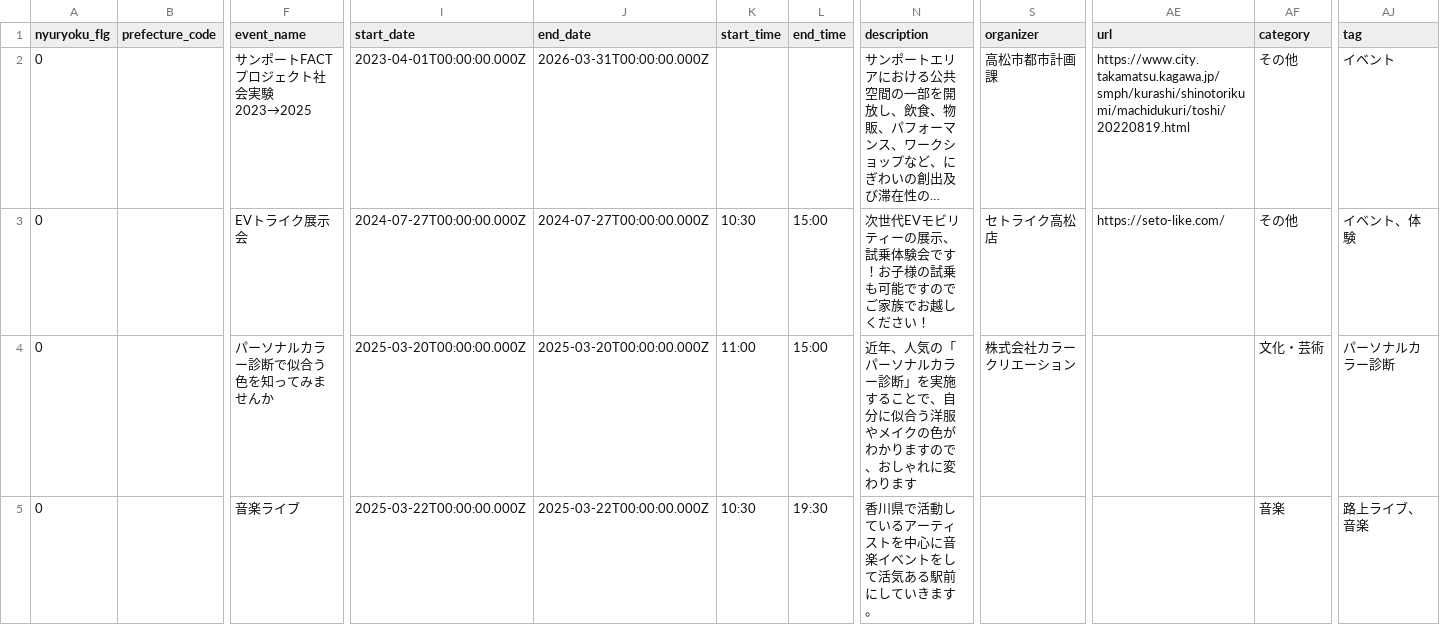
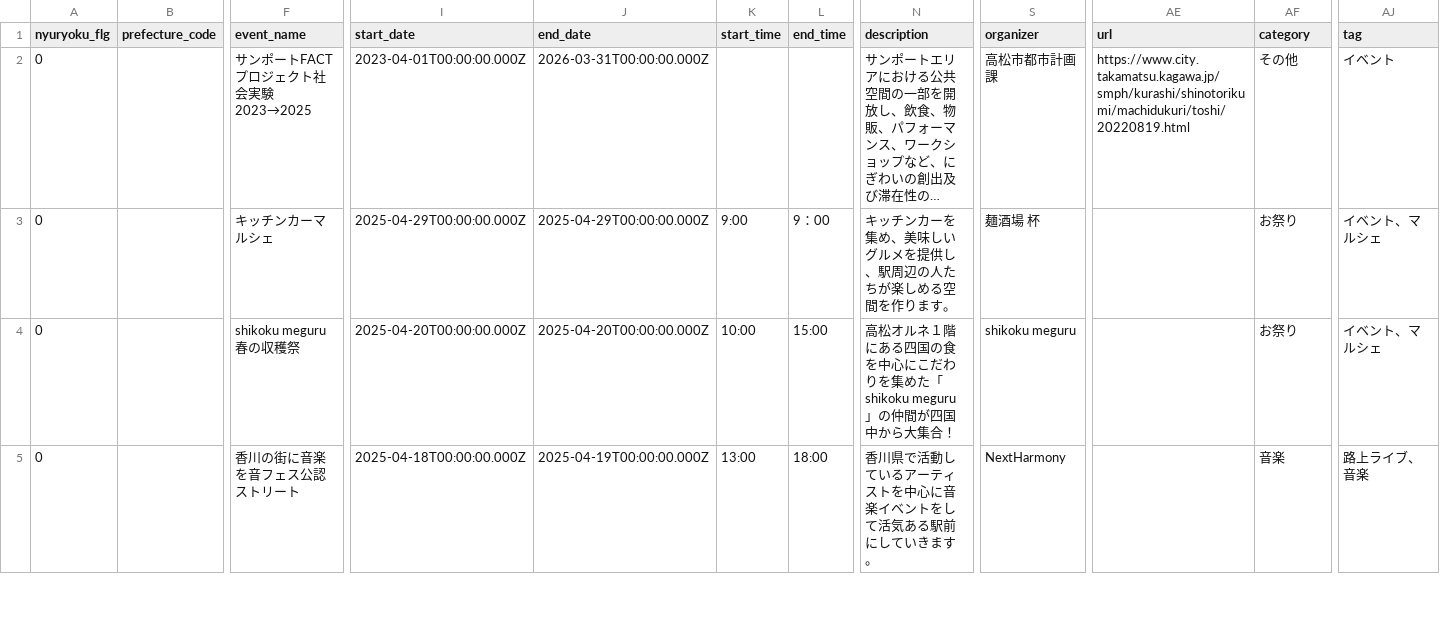
Before and after one commit to takamatsu-city/takamatsu-event-map, a CSV file: data.csv, drawn as a sheet; only a part is shown, gaps mark what is left out; long unchanged cells end in …; the diff covers the shown part only; the diff names each change by its address in the sheet, - before the commit and + after, or states it on an @@ line.

```diff
--- a/data.csv
+++ b/data.csv
-F3 (event_name): EVトライク展示会
+F3 (event_name): キッチンカーマルシェ
-I3 (start_date): 2024-07-27T00:00:00.000Z
+I3 (start_date): 2025-04-29T00:00:00.000Z
-J3 (end_date): 2024-07-27T00:00:00.000Z
+J3 (end_date): 2025-04-29T00:00:00.000Z
-K3 (start_time): 10:30
+K3 (start_time): 9:00
-L3 (end_time): 15:00
+L3 (end_time): 9：00
-N3 (description): 次世代EVモビリティーの展示、試乗体験会です！お子様の試乗も可能ですのでご家族でお越しください！
+N3 (description): キッチンカーを集め、美味しいグルメを提供し、駅周辺の人たちが楽しめる空間を作ります。
-S3 (organizer): セトライク高松店
+S3 (organizer): 麺酒場 杯
-AE3 (url): https://seto-like.com/
+AE3 (url): (empty)
-AF3 (category): その他
+AF3 (category): お祭り
-AJ3 (tag): イベント、体験
+AJ3 (tag): イベント、マルシェ
-F4 (event_name): パーソナルカラー診断で似合う色を知ってみませんか
+F4 (event_name): shikoku meguru 春の収穫祭
-I4 (start_date): 2025-03-20T00:00:00.000Z
+I4 (start_date): 2025-04-20T00:00:00.000Z
-J4 (end_date): 2025-03-20T00:00:00.000Z
+J4 (end_date): 2025-04-20T00:00:00.000Z
-K4 (start_time): 11:00
+K4 (start_time): 10:00
-N4 (description): 近年、人気の「パーソナルカラー診断」を実施することで、自分に似合う洋服やメイクの色がわかりますので、おしゃれに変わります
+N4 (description): 高松オルネ１階にある四国の食を中心にこだわりを集めた「shikoku meguru」の仲間が四国中から大集合！
-S4 (organizer): 株式会社カラークリエーション
+S4 (organizer): shikoku meguru
-AF4 (category): 文化・芸術
+AF4 (category): お祭り
-AJ4 (tag): パーソナルカラー診断
+AJ4 (tag): イベント、マルシェ
-F5 (event_name): 音楽ライブ
+F5 (event_name): 香川の街に音楽を音フェス公認ストリート
-I5 (start_date): 2025-03-22T00:00:00.000Z
+I5 (start_date): 2025-04-18T00:00:00.000Z
-J5 (end_date): 2025-03-22T00:00:00.000Z
+J5 (end_date): 2025-04-19T00:00:00.000Z
-K5 (start_time): 10:30
+K5 (start_time): 13:00
-L5 (end_time): 19:30
+L5 (end_time): 18:00
-S5 (organizer): (empty)
+S5 (organizer): NextHarmony
```
Also changed, not shown: 2 added rows and 25 edited cells elsewhere in this file, 1 other file.
